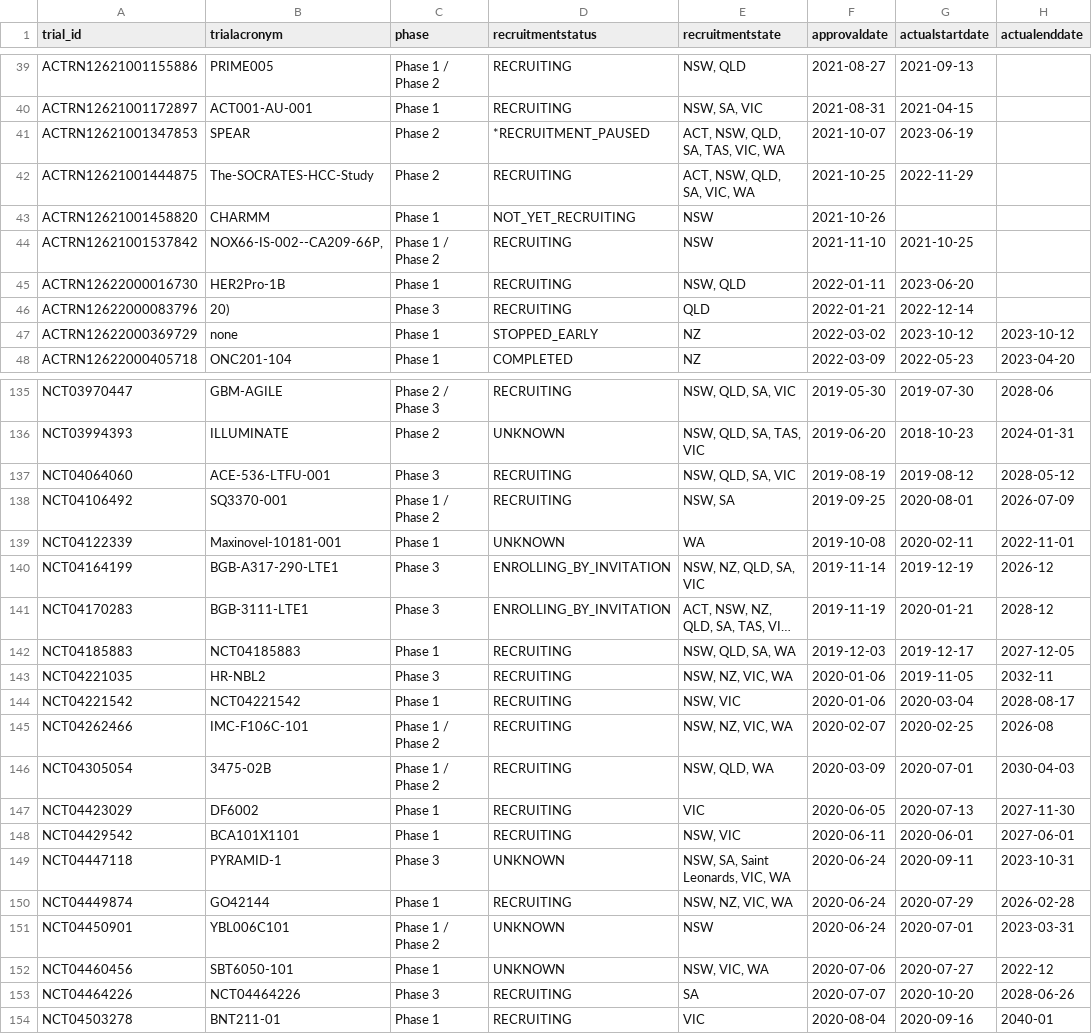
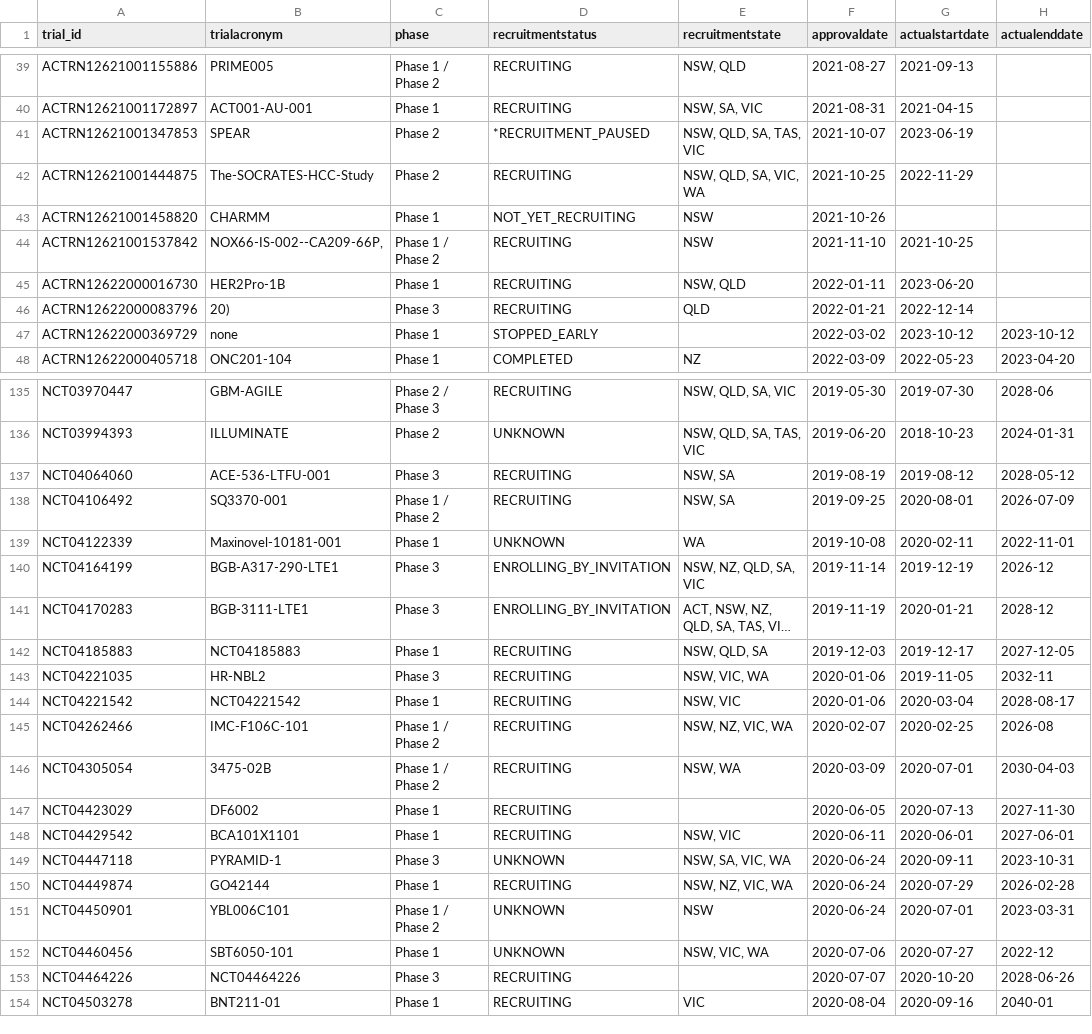
Before and after one commit to fpylin/POTTR, a TSV file: data/trial_registry.AU.tsv, drawn as a sheet; only a part is shown, gaps mark what is left out; long unchanged cells end in …; the diff covers the shown part only; the diff names each change by its address in the sheet, - before the commit and + after, or states it on an @@ line.

```diff
--- a/data/trial_registry.AU.tsv
+++ b/data/trial_registry.AU.tsv
-E41 (recruitmentstate): ACT, NSW, QLD, SA, TAS, VIC, WA
+E41 (recruitmentstate): NSW, QLD, SA, TAS, VIC
-E42 (recruitmentstate): ACT, NSW, QLD, SA, VIC, WA
+E42 (recruitmentstate): NSW, QLD, SA, VIC, WA
-E47 (recruitmentstate): NZ
+E47 (recruitmentstate): (empty)
-E137 (recruitmentstate): NSW, QLD, SA, VIC
+E137 (recruitmentstate): NSW, SA
-E142 (recruitmentstate): NSW, QLD, SA, WA
+E142 (recruitmentstate): NSW, QLD, SA
-E143 (recruitmentstate): NSW, NZ, VIC, WA
+E143 (recruitmentstate): NSW, VIC, WA
-E146 (recruitmentstate): NSW, QLD, WA
+E146 (recruitmentstate): NSW, WA
-E147 (recruitmentstate): VIC
+E147 (recruitmentstate): (empty)
-E149 (recruitmentstate): NSW, SA, Saint Leonards, VIC, WA
+E149 (recruitmentstate): NSW, SA, VIC, WA
-E153 (recruitmentstate): SA
+E153 (recruitmentstate): (empty)
```
Also changed, not shown: 62 edited cells elsewhere in this file, data/TOPOGRAPH-master.tsv, 3 other files.
